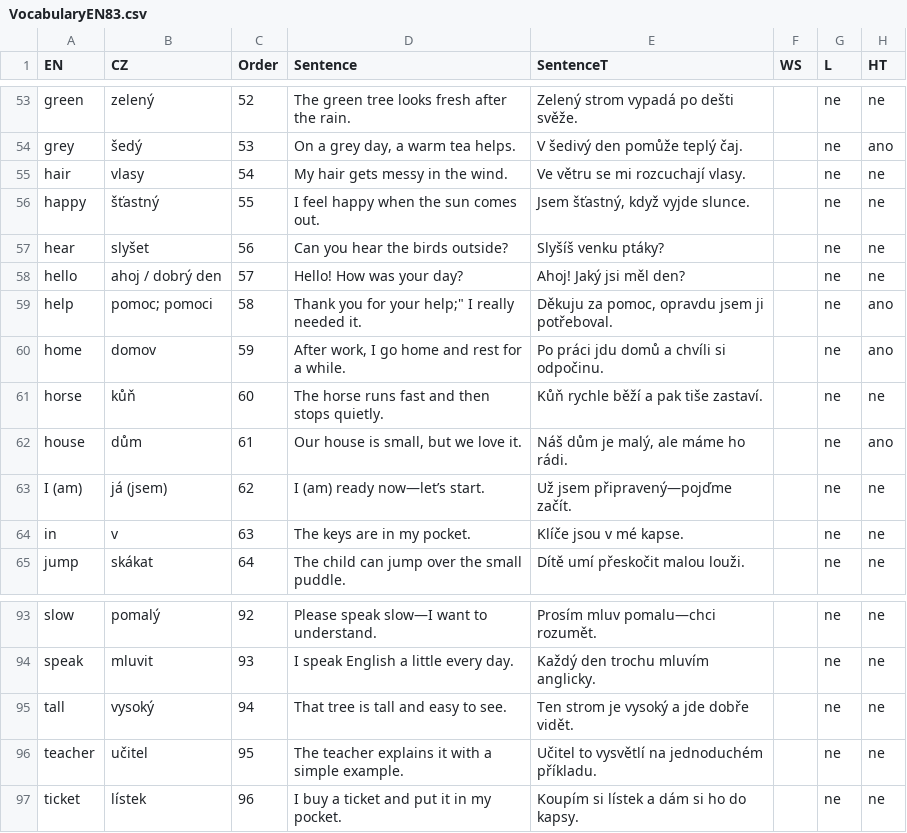
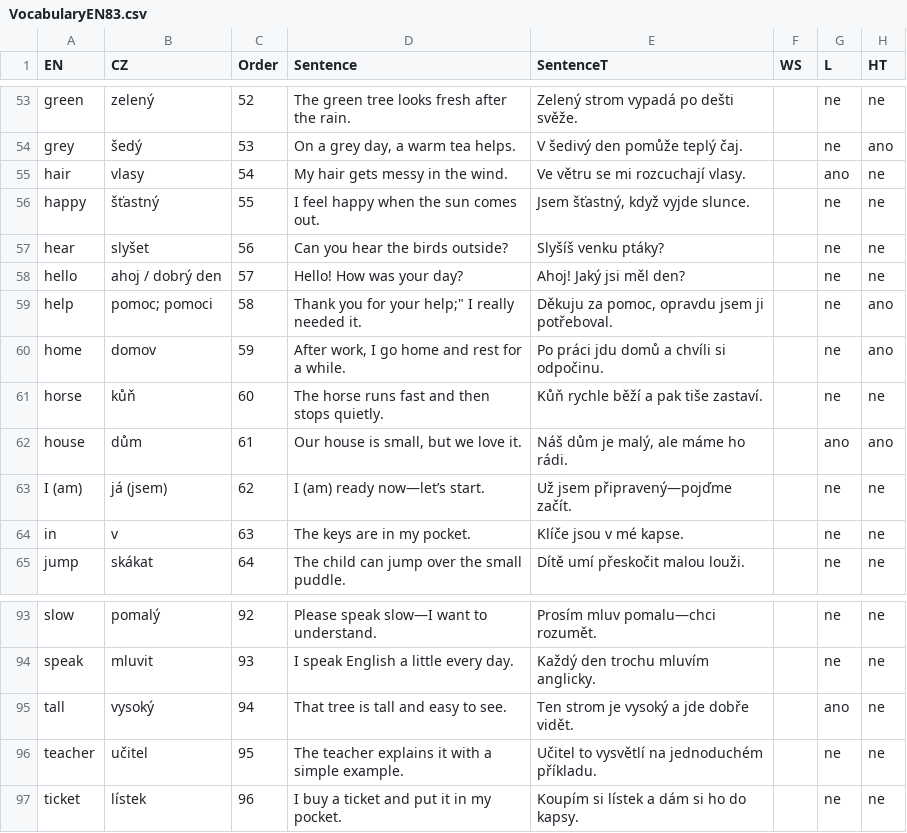
Before and after one commit to Belisarius-Mila/PythonMF, a CSV file: VocabularyEN/VocabularyEN83.csv, drawn as a sheet; only a part is shown, gaps mark what is left out; the diff covers the shown part only.

```diff
--- a/VocabularyEN/VocabularyEN83.csv
+++ b/VocabularyEN/VocabularyEN83.csv
@@ -54,3 +54,3 @@ green,zelený,52,The green tree looks fresh after the rain.,Zelený strom vypad
 grey,šedý,53,"On a grey day, a warm tea helps.",V šedivý den pomůže teplý čaj.,,ne,ano
-hair,vlasy,54,My hair gets messy in the wind.,Ve větru se mi rozcuchají vlasy.,,ne,ne
+hair,vlasy,54,My hair gets messy in the wind.,Ve větru se mi rozcuchají vlasy.,,ano,ne
 happy,šťastný,55,I feel happy when the sun comes out.,"Jsem šťastný, když vyjde slunce.",,ne,ne
@@ -61,3 +61,3 @@ home,domov,59,"After work, I go home and rest for a while.",Po práci jdu domů
 horse,kůň,60,The horse runs fast and then stops quietly.,Kůň rychle běží a pak tiše zastaví.,,ne,ne
-house,dům,61,"Our house is small, but we love it.","Náš dům je malý, ale máme ho rádi.",,ne,ano
+house,dům,61,"Our house is small, but we love it.","Náš dům je malý, ale máme ho rádi.",,ano,ano
 I (am),já (jsem),62,I (am) ready now—let’s start.,Už jsem připravený—pojďme začít.,,ne,ne
@@ -94,3 +94,3 @@ slow,pomalý,92,Please speak slow—I want to understand.,Prosím mluv pomalu—
 speak,mluvit,93,I speak English a little every day.,Každý den trochu mluvím anglicky.,,ne,ne
-tall,vysoký,94,That tree is tall and easy to see.,Ten strom je vysoký a jde dobře vidět.,,ne,ne
+tall,vysoký,94,That tree is tall and easy to see.,Ten strom je vysoký a jde dobře vidět.,,ano,ne
 teacher,učitel,95,The teacher explains it with a simple example.,Učitel to vysvětlí na jednoduchém příkladu.,,ne,ne
```
Also changed, not shown: 9 edited cells elsewhere in this file, 1 other file.
